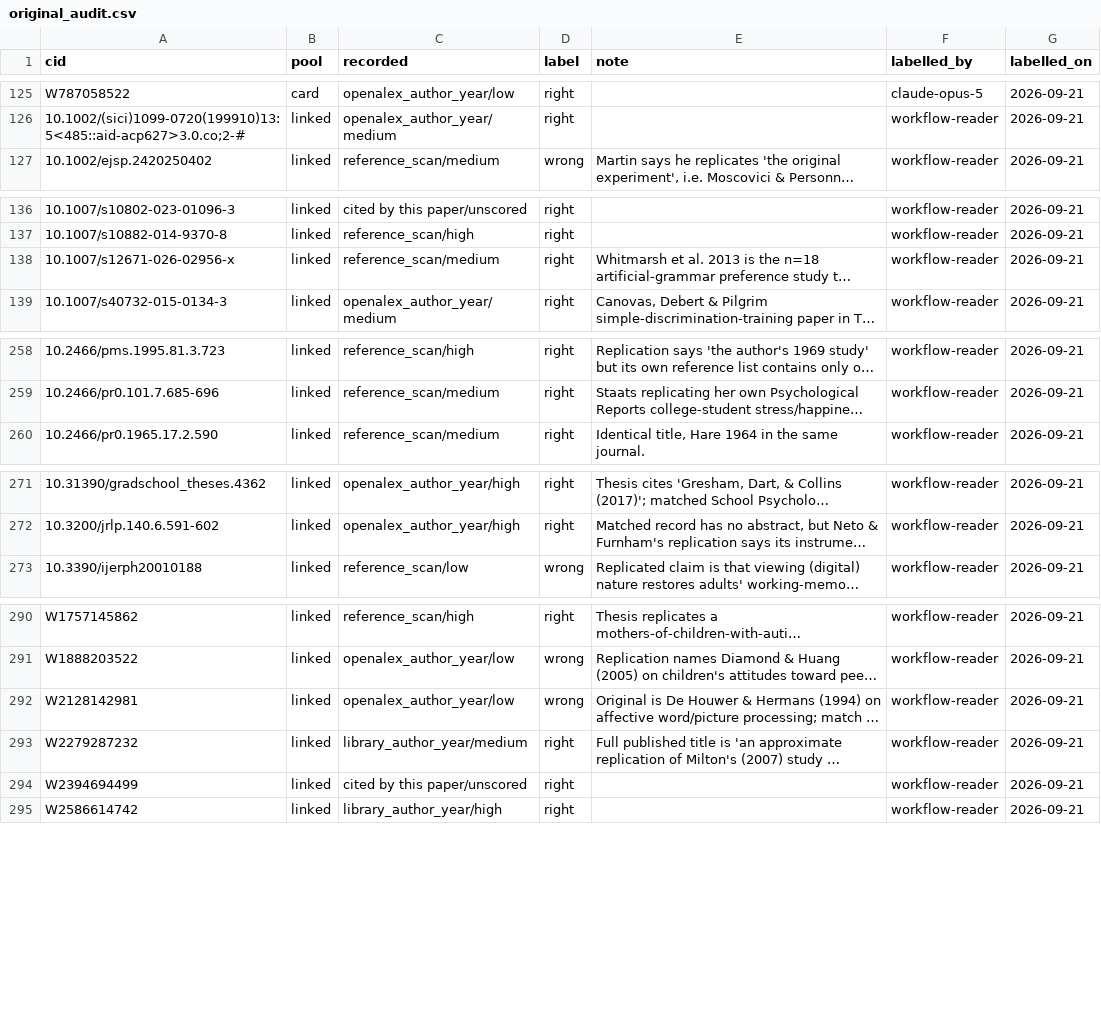
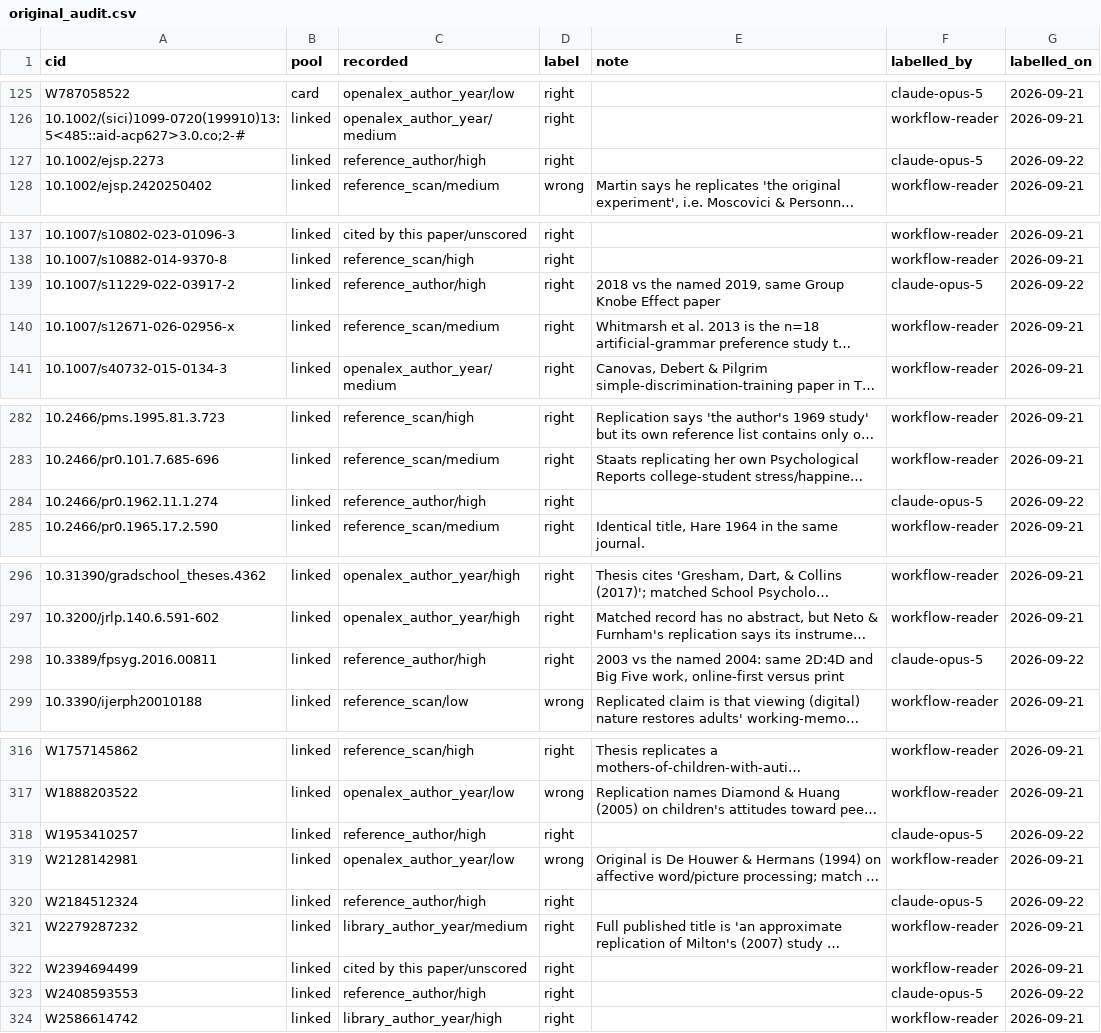
Before and after one commit to leosammallahti/retested, a CSV file: data/curated/original_audit.csv, drawn as a sheet; only a part is shown, gaps mark what is left out; long unchanged cells end in …; the diff covers the shown part only; the diff names each change by its address in the sheet, - before the commit and + after, or states it on an @@ line.

```diff
--- a/data/curated/original_audit.csv
+++ b/data/curated/original_audit.csv
+row 127: 10.1002/ejsp.2273 | linked | reference_author/high | right |  | claude-opus-5 | 2026-09-22
+row 139: 10.1007/s11229-022-03917-2 | linked | reference_author/high | right | 2018 vs the named 2019, same Group Knobe Effect paper | claude-opus-5 | 2026-09-22
+row 284: 10.2466/pr0.1962.11.1.274 | linked | reference_author/high | right |  | claude-opus-5 | 2026-09-22
+row 298: 10.3389/fpsyg.2016.00811 | linked | reference_author/high | right | 2003 vs the named 2004: same 2D:4D and Big Five work, online-first versus print | claude-opus-5 | 2026-09-22
+row 318: W1953410257 | linked | reference_author/high | right |  | claude-opus-5 | 2026-09-22
+row 320: W2184512324 | linked | reference_author/high | right |  | claude-opus-5 | 2026-09-22
+row 323: W2408593553 | linked | reference_author/high | right |  | claude-opus-5 | 2026-09-22
```
Also changed, not shown: 23 added rows elsewhere in this file, 5 other files.
